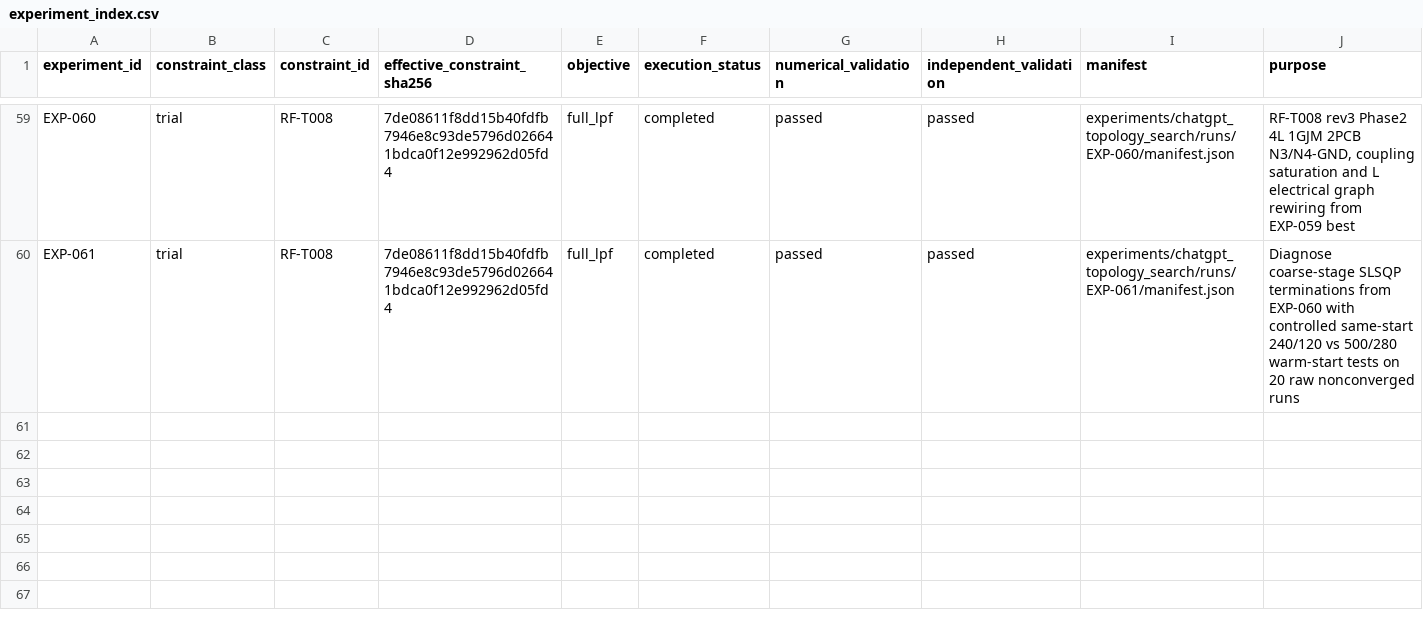
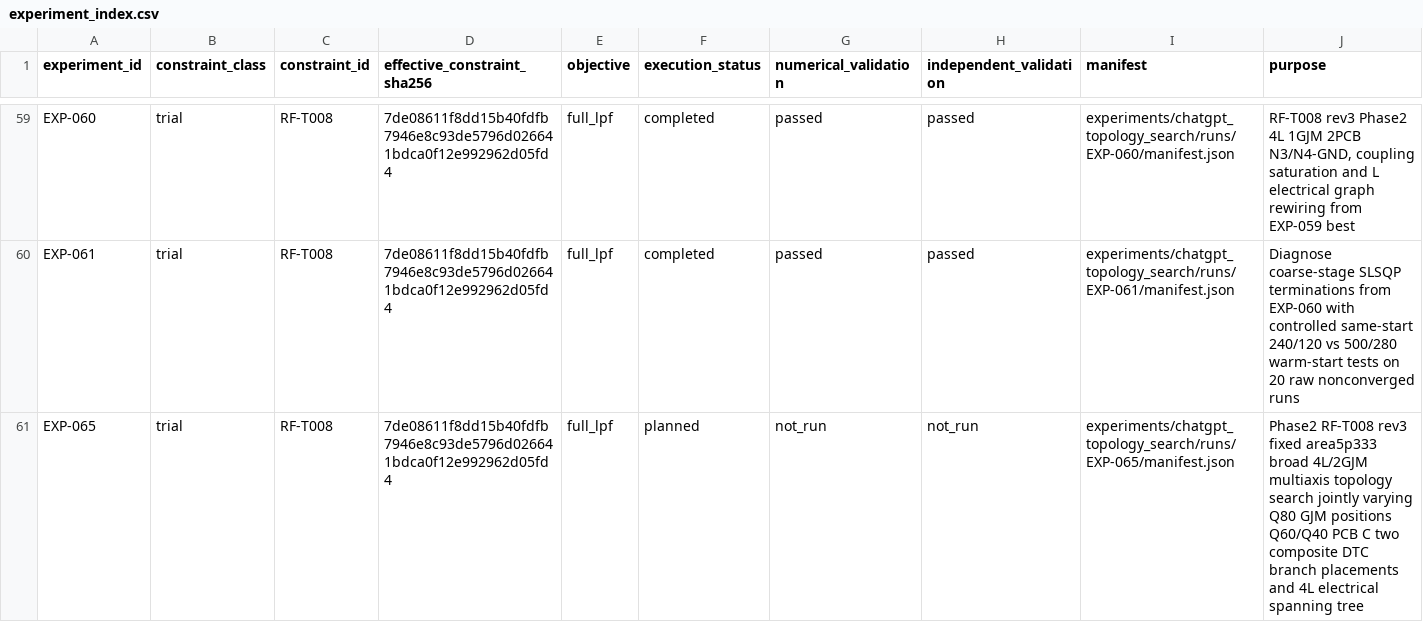
Before and after one commit to miyabimm/reconfigurable-rf-lpf-research, a CSV file: data/experiment_index.csv, drawn as a sheet; only a part is shown, gaps mark what is left out.

Commit message:
EXP-065: index planned Phase2 4L2GJM topology study

```diff
--- a/data/experiment_index.csv
+++ b/data/experiment_index.csv
@@ -60 +60,2 @@ EXP-060,trial,RF-T008,7de08611f8dd15b40fdfb7946e8c93de5796d026641bdca0f12e992962
 EXP-061,trial,RF-T008,7de08611f8dd15b40fdfb7946e8c93de5796d026641bdca0f12e992962d05fd4,full_lpf,completed,passed,passed,experiments/chatgpt_topology_search/runs/EXP-061/manifest.json,Diagnose coarse-stage SLSQP terminations from EXP-060 with controlled same-start 240/120 vs 500/280 warm-start tests on 20 raw nonconverged runs
+EXP-065,trial,RF-T008,7de08611f8dd15b40fdfb7946e8c93de5796d026641bdca0f12e992962d05fd4,full_lpf,planned,not_run,not_run,experiments/chatgpt_topology_search/runs/EXP-065/manifest.json,Phase2 RF-T008 rev3 fixed area5p333 broad 4L/2GJM multiaxis topology search jointly varying Q80 GJM positions Q60/Q40 PCB C two composite DTC branch placements and 4L electrical spanning tree
```
